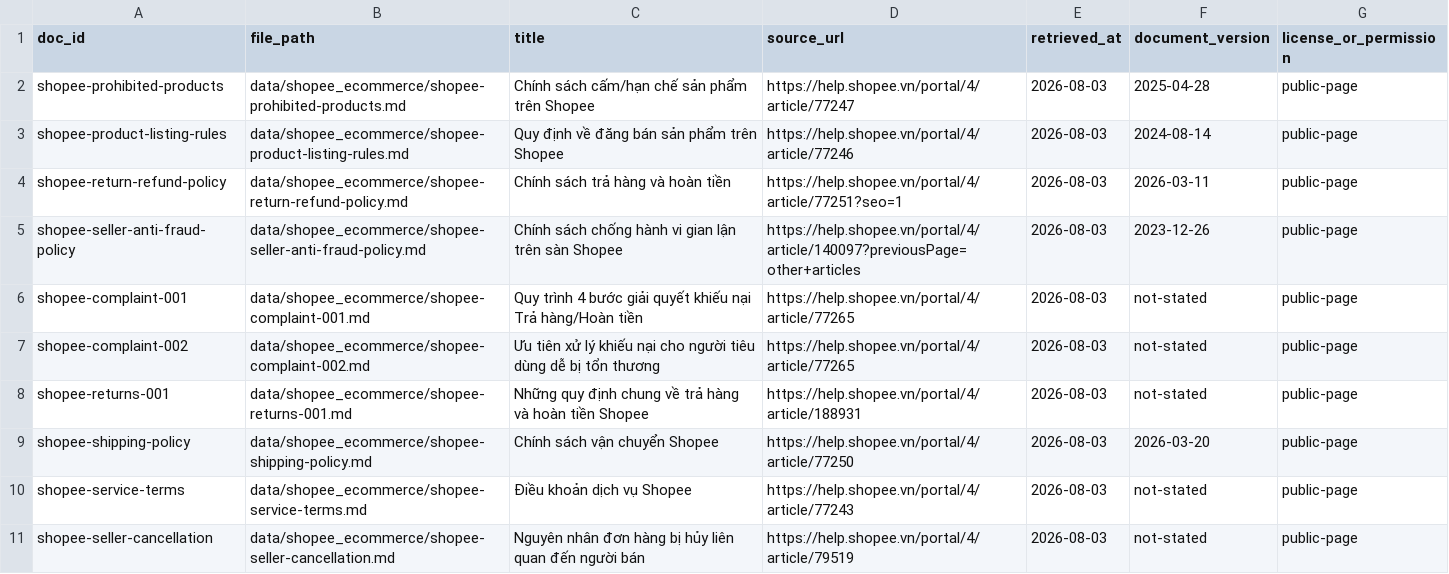
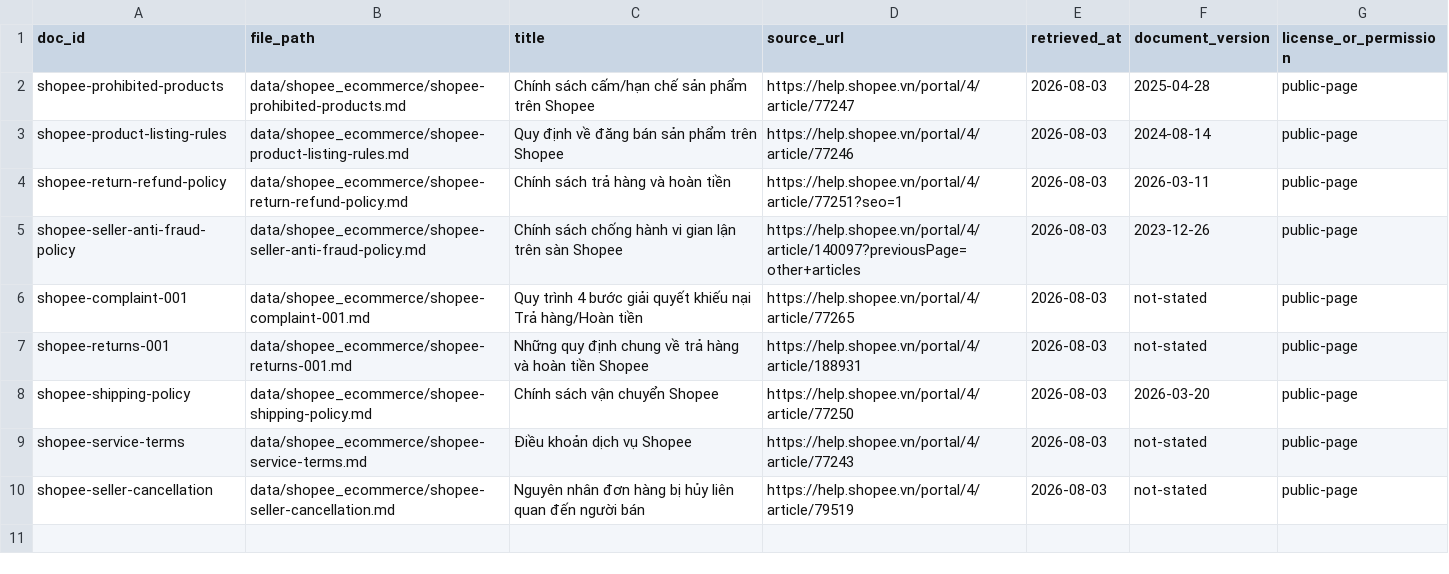
Before and after one commit to 8uandj/K4-Day07-Data-Foundations, a CSV file: data/shopee_ecommerce/sources.csv, drawn as a sheet.

Commit message:
feat: remove shopee-complaint-002 document from sources

```diff
--- a/data/shopee_ecommerce/sources.csv
+++ b/data/shopee_ecommerce/sources.csv
@@ -6,3 +6,2 @@ shopee-seller-anti-fraud-policy,data/shopee_ecommerce/shopee-seller-anti-fraud-p
 shopee-complaint-001,data/shopee_ecommerce/shopee-complaint-001.md,Quy trình 4 bước giải quyết khiếu nại Trả hàng/Hoàn tiền,https://help.shopee.vn/portal/4/article/77265,2026-08-03,not-stated,public-page
-shopee-complaint-002,data/shopee_ecommerce/shopee-complaint-002.md,Ưu tiên xử lý khiếu nại cho người tiêu dùng dễ bị tổn thương,https://help.shopee.vn/portal/4/article/77265,2026-08-03,not-stated,public-page
 shopee-returns-001,data/shopee_ecommerce/shopee-returns-001.md,Những quy định chung về trả hàng và hoàn tiền Shopee,https://help.shopee.vn/portal/4/article/188931,2026-08-03,not-stated,public-page
```
Also changed, not shown: 1 other file.
